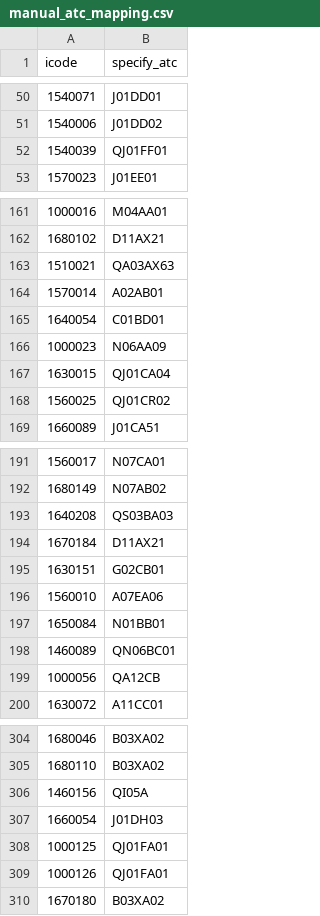
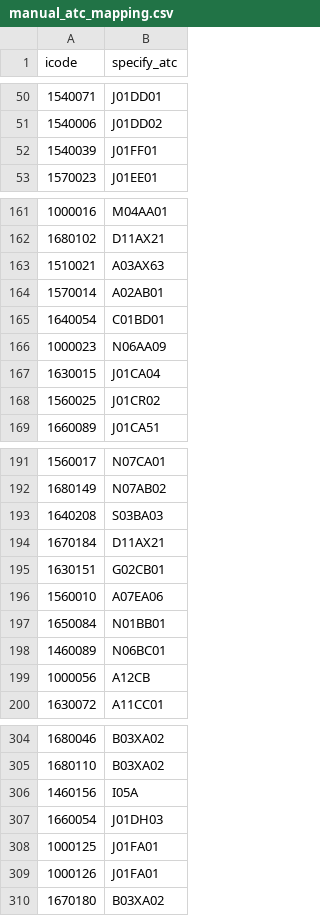
Before and after one commit to taiongrx/clinical-fall-risk-cdss, a CSV file: FallRisk_CDSS_Hospital_Deployment/03_Software_and_AI_Engine/backend/app/ml/manual_atc_mapping.csv, drawn as a sheet; only a part is shown, gaps mark what is left out; the diff covers the shown part only.

```diff
--- a/FallRisk_CDSS_Hospital_Deployment/03_Software_and_AI_Engine/backend/app/ml/manual_atc_mapping.csv
+++ b/FallRisk_CDSS_Hospital_Deployment/03_Software_and_AI_Engine/backend/app/ml/manual_atc_mapping.csv
@@ -51,3 +51,3 @@
 1540006,J01DD02
-1540039,QJ01FF01
+1540039,J01FF01
 1570023,J01EE01
@@ -162,3 +162,3 @@
 1680102,D11AX21
-1510021,QA03AX63
+1510021,A03AX63
 1570014,A02AB01
@@ -166,4 +166,4 @@
 1000023,N06AA09
-1630015,QJ01CA04
-1560025,QJ01CR02
+1630015,J01CA04
+1560025,J01CR02
 1660089,J01CA51
@@ -192,3 +192,3 @@
 1680149,N07AB02
-1640208,QS03BA03
+1640208,S03BA03
 1670184,D11AX21
@@ -197,4 +197,4 @@
 1650084,N01BB01
-1460089,QN06BC01
-1000056,QA12CB
+1460089,N06BC01
+1000056,A12CB
 1630072,A11CC01
@@ -305,6 +305,6 @@
 1680110,B03XA02
-1460156,QI05A
+1460156,I05A
 1660054,J01DH03
-1000125,QJ01FA01
-1000126,QJ01FA01
+1000125,J01FA01
+1000126,J01FA01
 1670180,B03XA02
```
Also changed, not shown: 55 edited cells elsewhere in this file, 6 other files.
